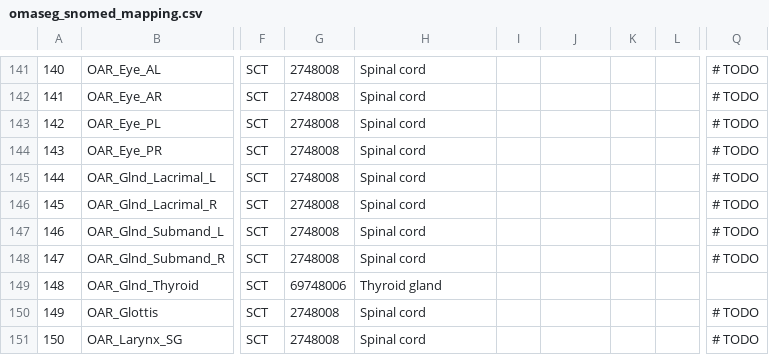
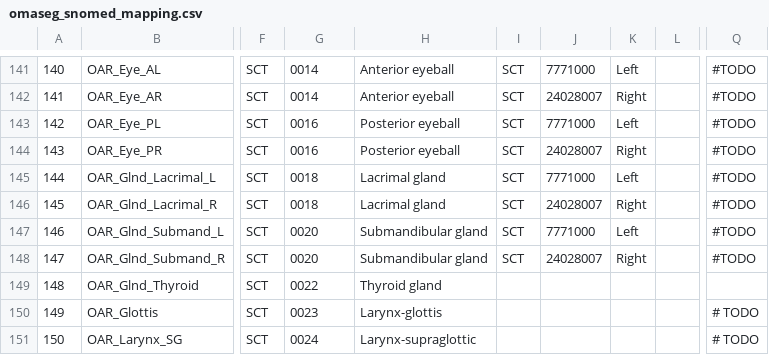
Before and after one commit to murong-xu/SlicerCADSWholeBodyCTSeg, a CSV file: OMASeg/Resources/omaseg_snomed_mapping.csv, drawn as a sheet; only a part is shown, gaps mark what is left out; the diff covers the shown part only; the diff names each change by its address in the sheet, - before the commit and + after, or states it on an @@ line.

```diff
--- a/OMASeg/Resources/omaseg_snomed_mapping.csv
+++ b/OMASeg/Resources/omaseg_snomed_mapping.csv
-G141:G142: 2748008
+G141:G142: 0014
-H141:H142: Spinal cord
+H141:H142: Anterior eyeball
-I141:I148: (empty)
+I141:I148: SCT
-J141: (empty)
+J141: 7771000
-K141: (empty)
+K141: Left
-Q141:Q148: # TODO
+Q141:Q148: #TODO
-J142: (empty)
+J142: 24028007
-K142: (empty)
+K142: Right
-G143:G144: 2748008
+G143:G144: 0016
-H143:H144: Spinal cord
+H143:H144: Posterior eyeball
-J143: (empty)
+J143: 7771000
-K143: (empty)
+K143: Left
-J144: (empty)
+J144: 24028007
-K144: (empty)
+K144: Right
-G145:G146: 2748008
+G145:G146: 0018
-H145:H146: Spinal cord
+H145:H146: Lacrimal gland
-J145: (empty)
+J145: 7771000
-K145: (empty)
+K145: Left
-J146: (empty)
+J146: 24028007
-K146: (empty)
+K146: Right
-G147:G148: 2748008
+G147:G148: 0020
-H147:H148: Spinal cord
+H147:H148: Submandibular gland
-J147: (empty)
+J147: 7771000
-K147: (empty)
+K147: Left
-J148: (empty)
+J148: 24028007
-K148: (empty)
+K148: Right
-G149: 69748006
+G149: 0022
-G150: 2748008
+G150: 0023
-H150: Spinal cord
+H150: Larynx-glottis
-G151: 2748008
+G151: 0024
-H151: Spinal cord
+H151: Larynx-supraglottic
```
Also changed, not shown: 91 edited cells elsewhere in this file, 1 other file.
